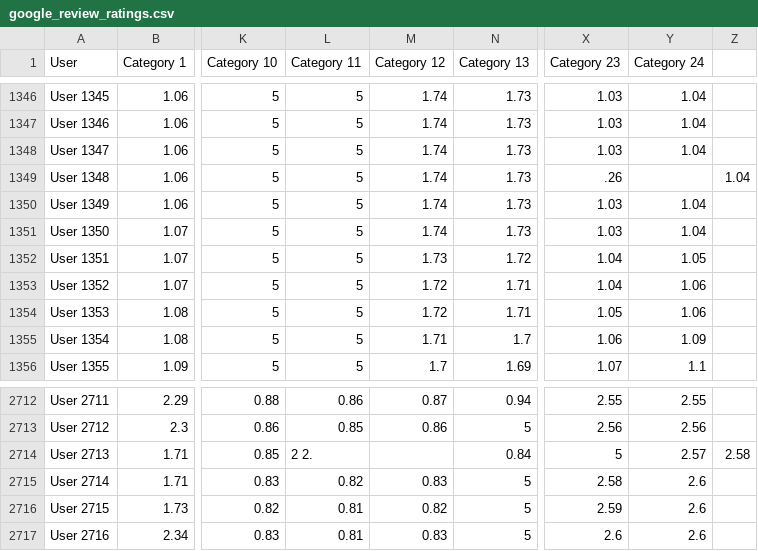
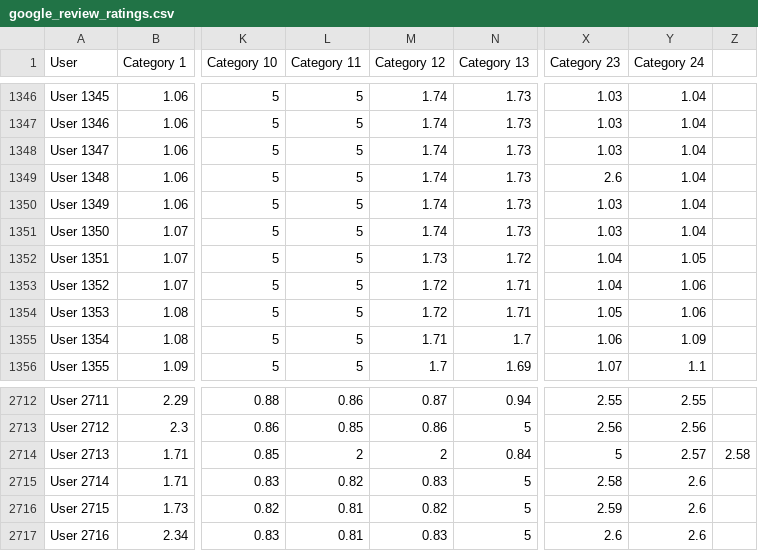
Before and after one commit to patrick330602/google-review-analysis-proj, a CSV file: google_review_ratings.csv, drawn as a sheet; only a part is shown, gaps mark what is left out; the diff names each change by its address in the sheet, - before the commit and + after, or states it on an @@ line.

```diff
--- a/google_review_ratings.csv
+++ b/google_review_ratings.csv
-X1349 (Category 23): .26
+X1349 (Category 23): 2.6
-Y1349 (Category 24): (empty)
+Y1349 (Category 24): 1.04
-Z1349: 1.04
+Z1349: (empty)
-L2714 (Category 11): 2 2.
+L2714 (Category 11): 2
-M2714 (Category 12): (empty)
+M2714 (Category 12): 2
```
Also changed, not shown: 24 other files.
